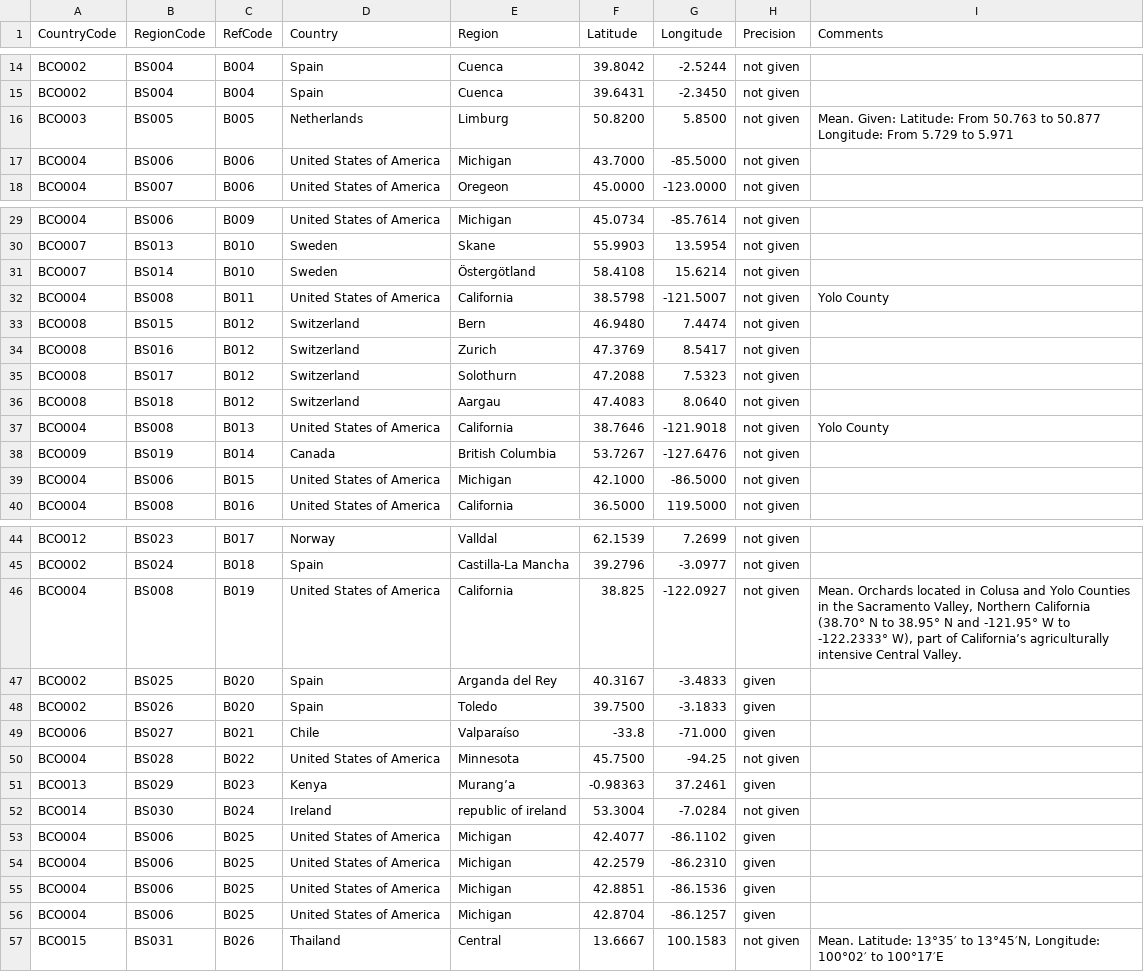
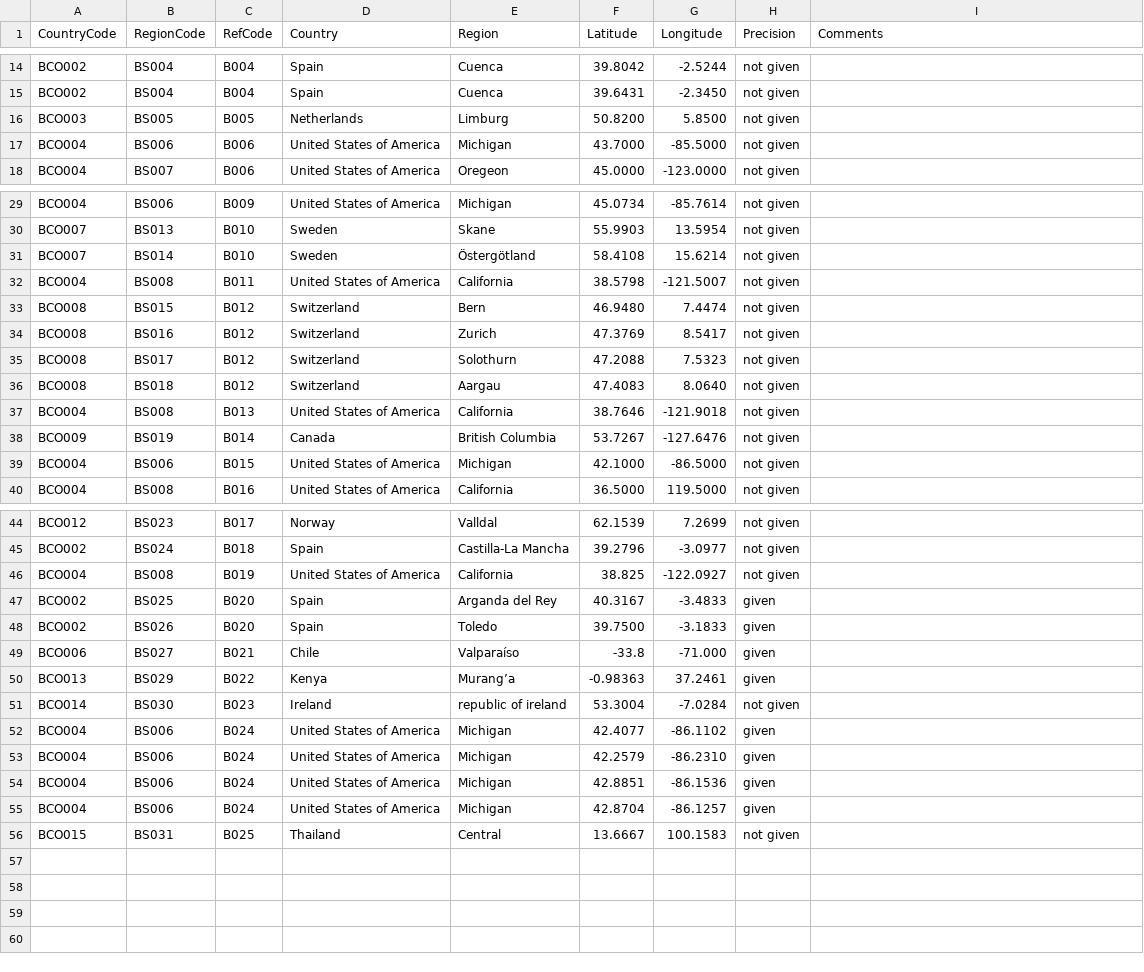
Before and after one commit to CKita/BeeFlow, a CSV file: Sites/Data/sites.csv, drawn as a sheet; only a part is shown, gaps mark what is left out.

```diff
--- a/Sites/Data/sites.csv
+++ b/Sites/Data/sites.csv
@@ -15,3 +15,3 @@ BCO002,BS004,B004,Spain,Cuenca ,39.8042,-2.5244,not given ,
 BCO002,BS004,B004,Spain,Cuenca ,39.6431,-2.3450,not given ,
-BCO003,BS005,B005,Netherlands,Limburg,50.8200,5.8500,not given ,Mean. Given: Latitude: From 50.763 to 50.877 Longitude: From 5.729 to 5.971
+BCO003,BS005,B005,Netherlands,Limburg,50.8200,5.8500,not given
 BCO004,BS006,B006,United States of America,Michigan ,43.7000,-85.5000,not given ,
@@ -31,3 +31,3 @@ BCO007,BS013,B010,Sweden,Skane,55.9903,13.5954,not given ,
 BCO007,BS014,B010,Sweden,Östergötland,58.4108,15.6214,not given ,
-BCO004,BS008,B011,United States of America,California,38.5798,-121.5007,not given ,Yolo County
+BCO004,BS008,B011,United States of America,California,38.5798,-121.5007,not given,
 BCO008,BS015,B012,Switzerland,Bern,46.9480,7.4474,not given ,
@@ -36,3 +36,3 @@ BCO008,BS017,B012,Switzerland,Solothurn,47.2088,7.5323,not given ,
 BCO008,BS018,B012,Switzerland,Aargau,47.4083,8.0640,not given ,
-BCO004,BS008,B013,United States of America,California,38.7646,-121.9018,not given ,Yolo County
+BCO004,BS008,B013,United States of America,California,38.7646,-121.9018,not given,
 BCO009,BS019,B014,Canada,British Columbia ,53.7267,-127.6476,not given ,
@@ -45,3 +45,3 @@ BCO012,BS023,B017,Norway,Valldal ,62.1539,7.2699,not given ,
 BCO002,BS024,B018,Spain,Castilla-La Mancha,39.2796,-3.0977,not given ,
-BCO004,BS008,B019,United States of America,California,38.825,-122.0927,not given ,"Mean. Orchards located in Colusa and Yolo Counties in the Sacramento Valley, Northern California (38.70° N to  38.95° N and  -121.95° W to -122.2333° W), part of California’s agriculturally intensive Central Valley."
+BCO004,BS008,B019,United States of America,California,38.825,-122.0927,not given,
 BCO002,BS025,B020,Spain,Arganda del Rey,40.3167,-3.4833,given,
@@ -49,9 +49,8 @@ BCO002,BS026,B020,Spain,Toledo,39.7500,-3.1833,given,
 BCO006,BS027 ,B021,Chile,Valparaíso,-33.8,-71.000,given ,
-BCO004,BS028 ,B022,United States of America,Minnesota,45.7500,-94.25,not given ,
-BCO013,BS029,B023,Kenya,Murang’a,-0.98363,37.2461,given,
-BCO014,BS030,B024 ,Ireland,republic of ireland ,53.3004,-7.0284,not given ,
-BCO004,BS006,B025,United States of America,Michigan ,42.4077,-86.1102,given,
-BCO004,BS006,B025,United States of America,Michigan ,42.2579,-86.2310,given,
-BCO004,BS006,B025,United States of America,Michigan ,42.8851,-86.1536,given,
-BCO004,BS006,B025,United States of America,Michigan ,42.8704,-86.1257,given ,
-BCO015 ,BS031,B026,Thailand,Central,13.6667,100.1583,not given ,"Mean. Latitude: 13°35′ to 13°45′N, Longitude: 100°02′ to 100°17′E"
+BCO013,BS029,B022,Kenya,Murang’a,-0.98363,37.2461,given,
+BCO014,BS030,B023 ,Ireland,republic of ireland ,53.3004,-7.0284,not given ,
+BCO004,BS006,B024,United States of America,Michigan ,42.4077,-86.1102,given,
+BCO004,BS006,B024,United States of America,Michigan ,42.2579,-86.2310,given,
+BCO004,BS006,B024,United States of America,Michigan ,42.8851,-86.1536,given,
+BCO004,BS006,B024,United States of America,Michigan ,42.8704,-86.1257,given ,
+BCO015 ,BS031,B025,Thailand,Central,13.6667,100.1583,not given,
```
Also changed, not shown: Authors/Data/network_authors.csv, Authors/Data/uni.csv, 33 other files.
